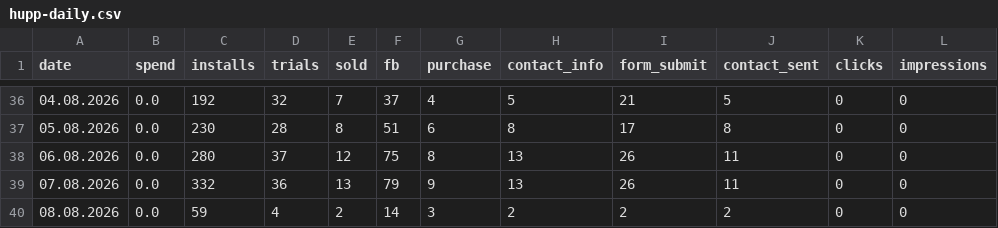
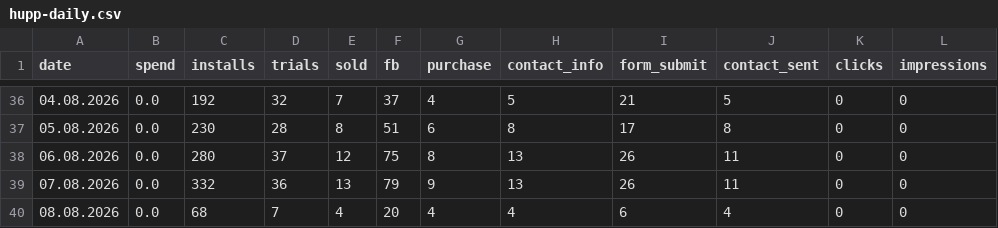
Before and after one commit to lusnikovvaceslav9-oss/elixir-dashboard, a CSV file: data/hupp-daily.csv, drawn as a sheet; only a part is shown, gaps mark what is left out.

Commit message:
chore: auto-update Hupp feed data

```diff
--- a/data/hupp-daily.csv
+++ b/data/hupp-daily.csv
@@ -39,2 +39,2 @@ date,spend,installs,trials,sold,fb,purchase,contact_info,form_submit,contact_sen
 07.08.2026,0.0,332,36,13,79,9,13,26,11,0,0
-08.08.2026,0.0,59,4,2,14,3,2,2,2,0,0
+08.08.2026,0.0,68,7,4,20,4,4,6,4,0,0
```
Also changed, not shown: 1 other file.
